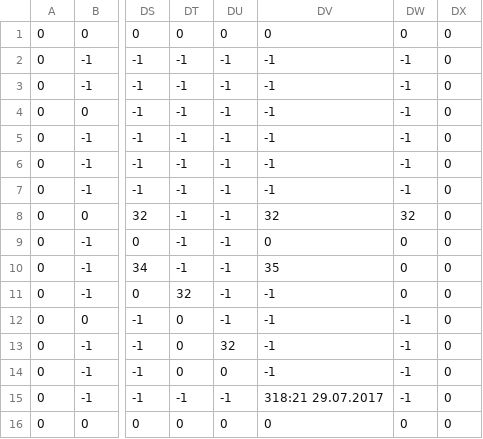
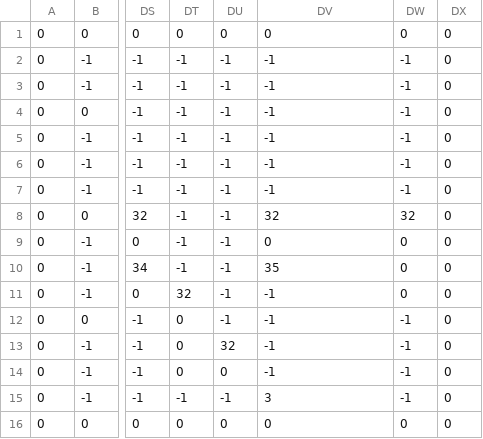
Before and after one commit to PolyEngineTeam/PolyEngine, a CSV file: PolyEngine/Game/Res/Levels/Level3.csv, drawn as a sheet; only a part is shown, gaps mark what is left out; the diff names each change by its address in the sheet, - before the commit and + after, or states it on an @@ line.

Commit message:
Repaired ID conflicts in levels

```diff
--- a/PolyEngine/Game/Res/Levels/Level3.csv
+++ b/PolyEngine/Game/Res/Levels/Level3.csv
-DV15: 318:21 29.07.2017
+DV15: 3
```
Also changed, not shown: 3 other files.
